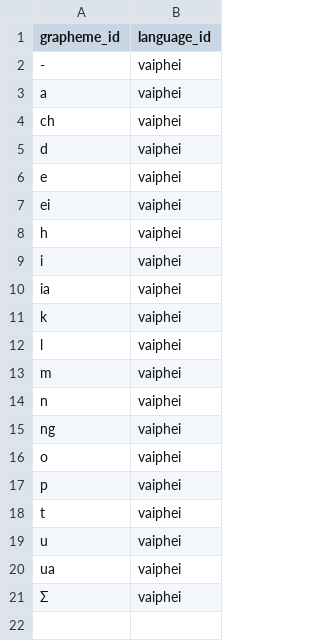
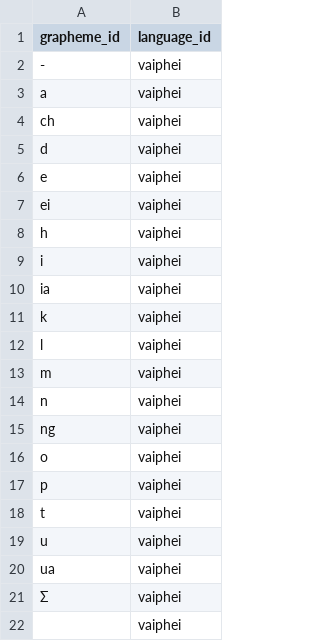
Before and after one commit to isw-unibe-ch/PMST-Vaiphei, a CSV file: pmst-vaiphei_graphemes.csv, drawn as a sheet; the diff names each change by its address in the sheet, - before the commit and + after, or states it on an @@ line.

```diff
--- a/pmst-vaiphei_graphemes.csv
+++ b/pmst-vaiphei_graphemes.csv
+row 22:  | vaiphei
```
Also changed, not shown: pmst-vaiphei_forms.csv, 2 other files.
